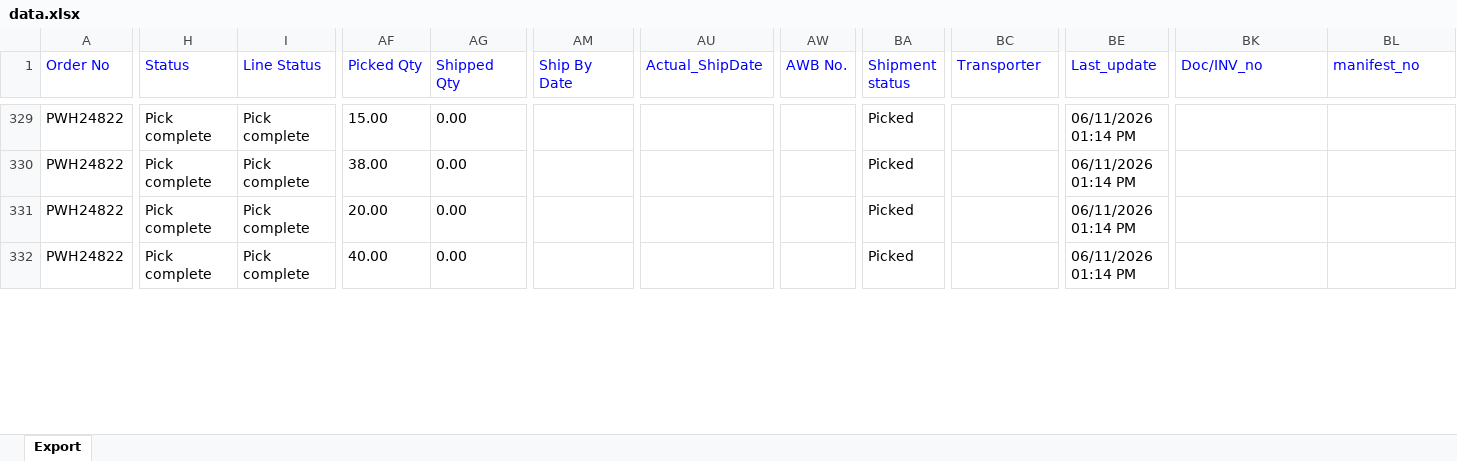
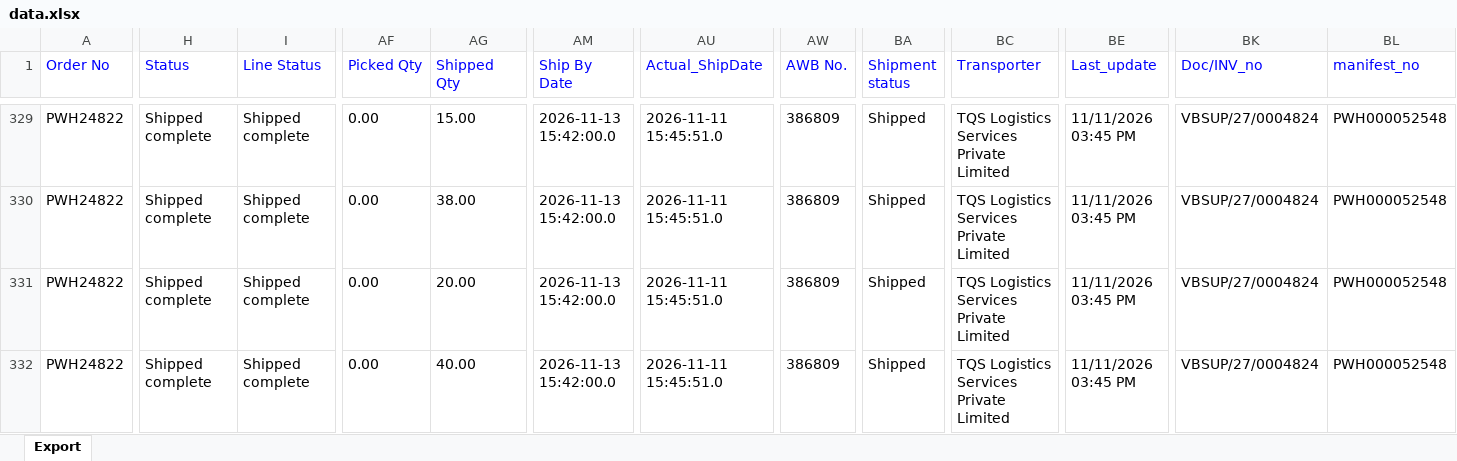
Before and after one commit to Kamal2-Pal/PW-Master-Dashboard-V2, an Excel workbook: data.xlsx, sheet Export, drawn as a sheet; only a part is shown, gaps mark what is left out; values as stored, in another font and other column widths than the file's, no borders; the diff covers the shown part only; the diff names each change by its address in the sheet, - before the commit and + after, or states it on an @@ line.

```diff
--- a/data.xlsx (sheet Export)
+++ b/data.xlsx (sheet Export)
-H329:H332 (Status): Pick complete
+H329:H332 (Status): Shipped complete
-I329:I332 (Line Status): Pick complete
+I329:I332 (Line Status): Shipped complete
-AF329 (Picked Qty): 15.00
+AF329 (Picked Qty): 0.00
-AG329 (Shipped Qty): 0.00
+AG329 (Shipped Qty): 15.00
-AM329:AM332 (Ship By Date): (empty)
+AM329:AM332 (Ship By Date): 2026-11-13 15:42:00.0
-AU329:AU332 (Actual_ShipDate): (empty)
+AU329:AU332 (Actual_ShipDate): 2026-11-11 15:45:51.0
-AW329:AW332 (AWB No.): (empty)
+AW329:AW332 (AWB No.): 386809
-BA329:BA332 (Shipment status): Picked
+BA329:BA332 (Shipment status): Shipped
-BC329:BC332 (Transporter): (empty)
+BC329:BC332 (Transporter): TQS Logistics Services Private Limited
-BE329:BE332 (Last_update): 06/11/2026 01:14 PM
+BE329:BE332 (Last_update): 11/11/2026 03:45 PM
-BK329:BK332 (Doc/INV_no): (empty)
+BK329:BK332 (Doc/INV_no): VBSUP/27/0004824
-BL329:BL332 (manifest_no): (empty)
+BL329:BL332 (manifest_no): PWH000052548
-AF330 (Picked Qty): 38.00
+AF330 (Picked Qty): 0.00
-AG330 (Shipped Qty): 0.00
+AG330 (Shipped Qty): 38.00
-AF331 (Picked Qty): 20.00
+AF331 (Picked Qty): 0.00
-AG331 (Shipped Qty): 0.00
+AG331 (Shipped Qty): 20.00
-AF332 (Picked Qty): 40.00
+AF332 (Picked Qty): 0.00
-AG332 (Shipped Qty): 0.00
+AG332 (Shipped Qty): 40.00
```
Also changed, not shown: 829 edited cells elsewhere in this sheet, returns.xlsx, 2 other files.
